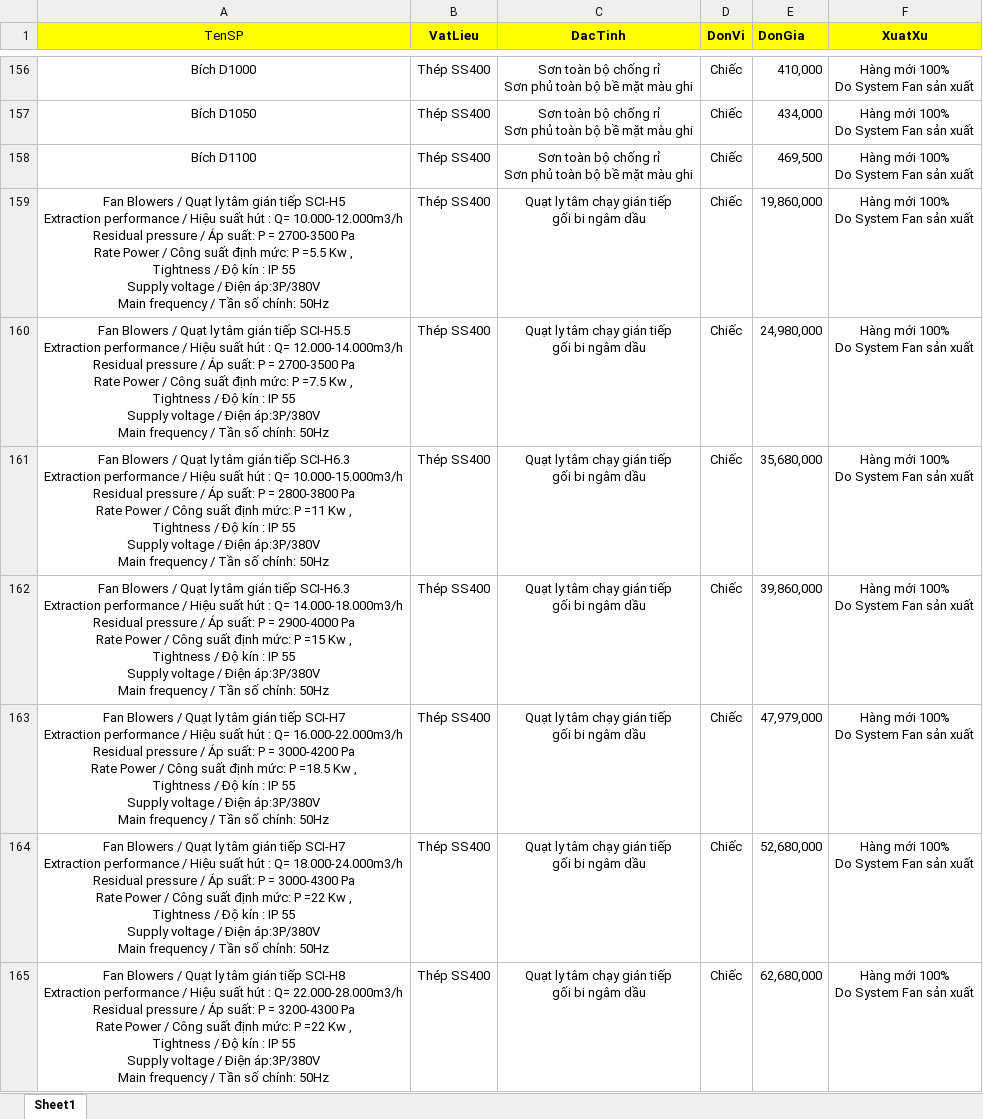
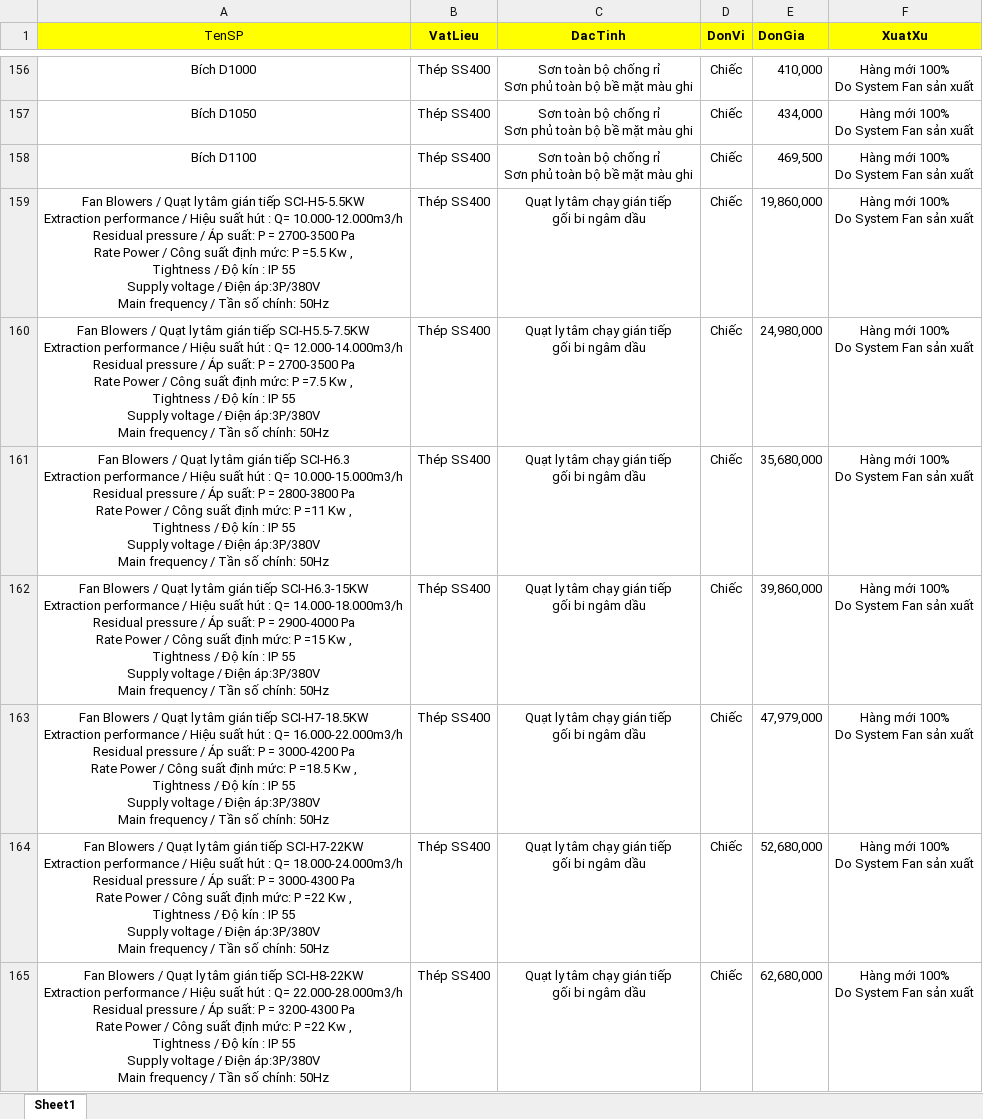
Before and after one commit to 20020899-debug/quote-web, an Excel workbook: quote-web/bang_gia.xlsx, sheet Sheet1, drawn as a sheet; only a part is shown, gaps mark what is left out; values as stored, in another font and other column widths than the file's, no borders; ↵ is a line break in a cell; the diff covers the shown part only; the diff names each change by its address in the sheet, - before the commit and + after, or states it on an @@ line.

Commit message:
Add files via upload

```diff
--- a/quote-web/bang_gia.xlsx (sheet Sheet1)
+++ b/quote-web/bang_gia.xlsx (sheet Sheet1)
-A159 (TenSP): …gián tiếp SCI-H5 ↵ Extraction performance…
+A159 (TenSP): …gián tiếp SCI-H5-5.5KW ↵ Extraction performance…
-A160 (TenSP): …gián tiếp SCI-H5.5 ↵ Extraction performance…
+A160 (TenSP): …gián tiếp SCI-H5.5-7.5KW ↵ Extraction performance…
-A162 (TenSP): …gián tiếp SCI-H6.3 ↵ Extraction performance…
+A162 (TenSP): …gián tiếp SCI-H6.3-15KW ↵ Extraction performance…
-A163 (TenSP): …gián tiếp SCI-H7 ↵ Extraction performance…
+A163 (TenSP): …gián tiếp SCI-H7-18.5KW ↵ Extraction performance…
-A164 (TenSP): …gián tiếp SCI-H7 ↵ Extraction performance…
+A164 (TenSP): …gián tiếp SCI-H7-22KW ↵ Extraction performance…
-A165 (TenSP): …gián tiếp SCI-H8 ↵ Extraction performance…
+A165 (TenSP): …gián tiếp SCI-H8-22KW ↵ Extraction performance…
```
Also changed, not shown: 20 edited cells elsewhere in this sheet.
